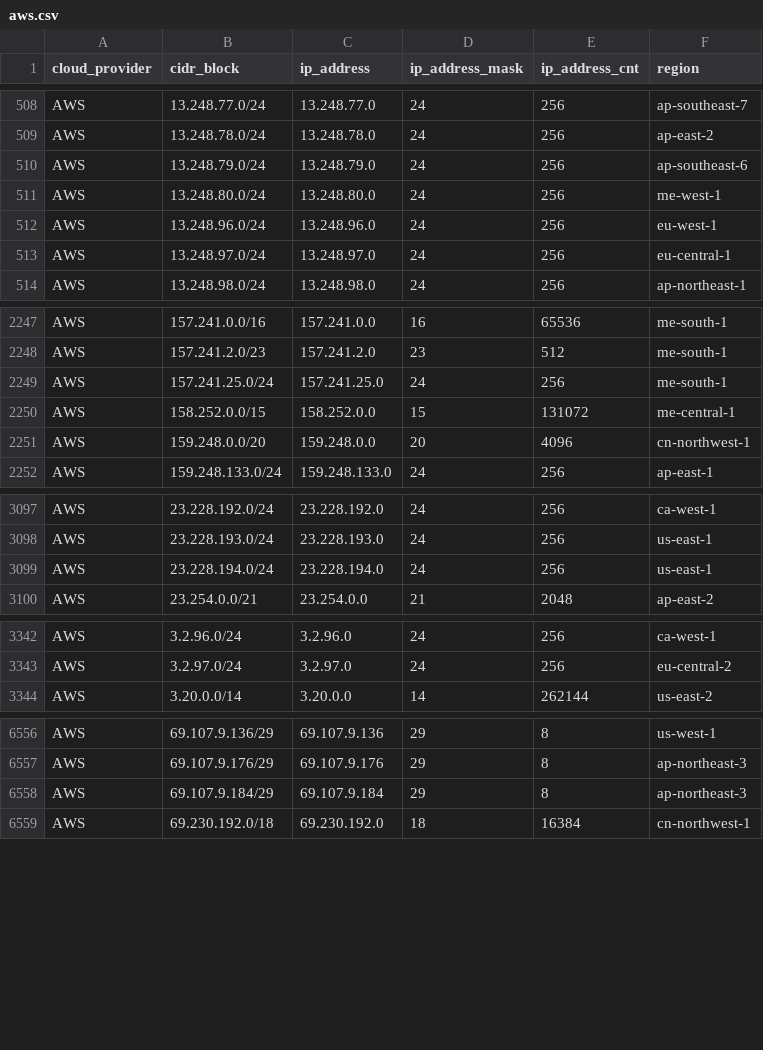
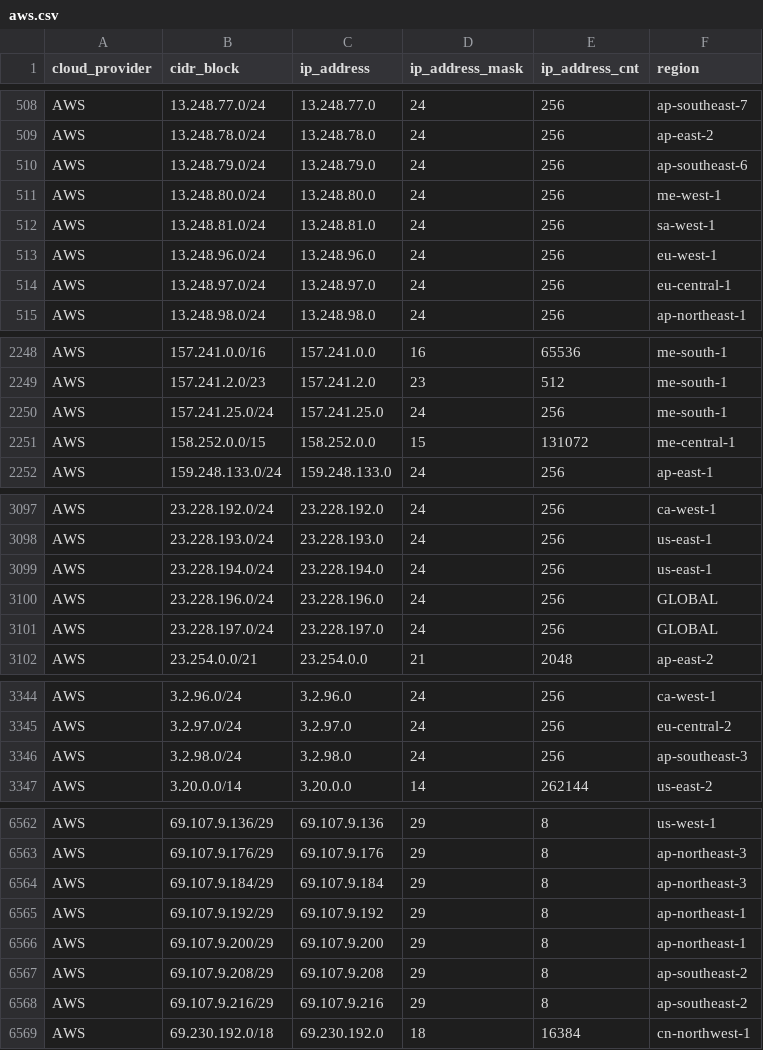
Before and after one commit to danilabs/public-cloud-provider-ip-ranges, a CSV file: data/providers/aws.csv, drawn as a sheet; only a part is shown, gaps mark what is left out; the diff covers the shown part only.

```diff
--- a/data/providers/aws.csv
+++ b/data/providers/aws.csv
@@ -511,2 +511,3 @@ AWS,13.248.79.0/24,13.248.79.0,24,256,ap-southeast-6
 AWS,13.248.80.0/24,13.248.80.0,24,256,me-west-1
+AWS,13.248.81.0/24,13.248.81.0,24,256,sa-west-1
 AWS,13.248.96.0/24,13.248.96.0,24,256,eu-west-1
@@ -2250,3 +2251,2 @@ AWS,157.241.25.0/24,157.241.25.0,24,256,me-south-1
 AWS,158.252.0.0/15,158.252.0.0,15,131072,me-central-1
-AWS,159.248.0.0/20,159.248.0.0,20,4096,cn-northwest-1
 AWS,159.248.133.0/24,159.248.133.0,24,256,ap-east-1
@@ -3099,2 +3099,4 @@ AWS,23.228.193.0/24,23.228.193.0,24,256,us-east-1
 AWS,23.228.194.0/24,23.228.194.0,24,256,us-east-1
+AWS,23.228.196.0/24,23.228.196.0,24,256,GLOBAL
+AWS,23.228.197.0/24,23.228.197.0,24,256,GLOBAL
 AWS,23.254.0.0/21,23.254.0.0,21,2048,ap-east-2
@@ -3343,2 +3345,3 @@ AWS,3.2.96.0/24,3.2.96.0,24,256,ca-west-1
 AWS,3.2.97.0/24,3.2.97.0,24,256,eu-central-2
+AWS,3.2.98.0/24,3.2.98.0,24,256,ap-southeast-3
 AWS,3.20.0.0/14,3.20.0.0,14,262144,us-east-2
@@ -6558,2 +6564,6 @@ AWS,69.107.9.176/29,69.107.9.176,29,8,ap-northeast-3
 AWS,69.107.9.184/29,69.107.9.184,29,8,ap-northeast-3
+AWS,69.107.9.192/29,69.107.9.192,29,8,ap-northeast-1
+AWS,69.107.9.200/29,69.107.9.200,29,8,ap-northeast-1
+AWS,69.107.9.208/29,69.107.9.208,29,8,ap-southeast-2
+AWS,69.107.9.216/29,69.107.9.216,29,8,ap-southeast-2
 AWS,69.230.192.0/18,69.230.192.0,18,16384,cn-northwest-1
```
Also changed, not shown: 4 added rows elsewhere in this file, 17 other files.
